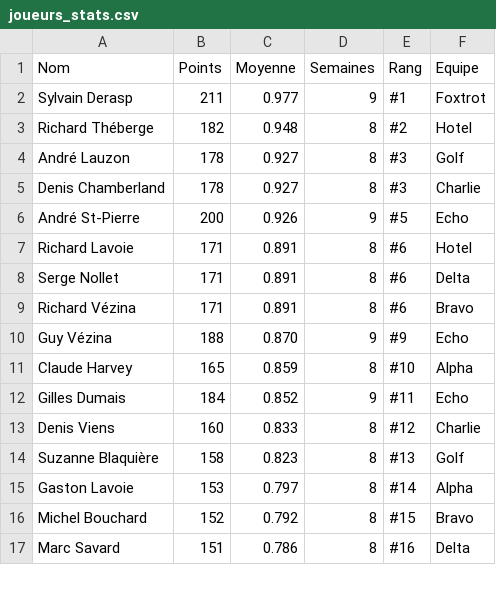
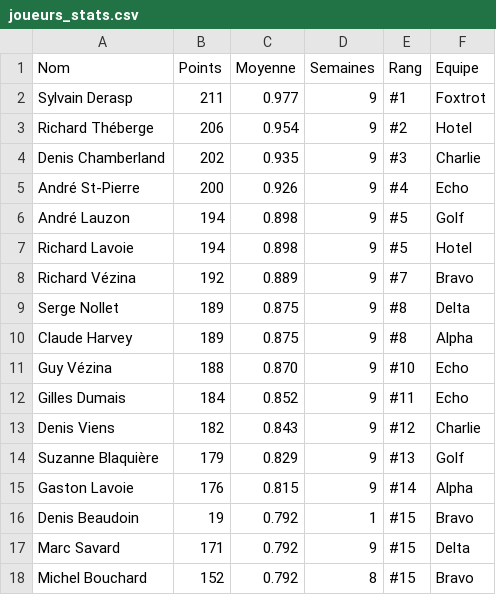
Before and after one commit to vezir649-droid/ligue-billard-saphir, a CSV file: joueurs_stats.csv, drawn as a sheet; only a part is shown; the diff covers the shown part only.

```diff
--- a/joueurs_stats.csv
+++ b/joueurs_stats.csv
@@ -2,16 +2,17 @@ Nom,Points,Moyenne,Semaines,Rang,Equipe
 Sylvain Derasp,211,0.977,9,#1,Foxtrot
-Richard Théberge,182,0.948,8,#2,Hotel
-André Lauzon,178,0.927,8,#3,Golf
-Denis Chamberland,178,0.927,8,#3,Charlie
-André St-Pierre,200,0.926,9,#5,Echo
-Richard Lavoie,171,0.891,8,#6,Hotel
-Serge Nollet,171,0.891,8,#6,Delta
-Richard Vézina,171,0.891,8,#6,Bravo
-Guy Vézina,188,0.870,9,#9,Echo
-Claude Harvey,165,0.859,8,#10,Alpha
+Richard Théberge,206,0.954,9,#2,Hotel
+Denis Chamberland,202,0.935,9,#3,Charlie
+André St-Pierre,200,0.926,9,#4,Echo
+André Lauzon,194,0.898,9,#5,Golf
+Richard Lavoie,194,0.898,9,#5,Hotel
+Richard Vézina,192,0.889,9,#7,Bravo
+Serge Nollet,189,0.875,9,#8,Delta
+Claude Harvey,189,0.875,9,#8,Alpha
+Guy Vézina,188,0.870,9,#10,Echo
 Gilles Dumais,184,0.852,9,#11,Echo
-Denis Viens,160,0.833,8,#12,Charlie
-Suzanne Blaquière,158,0.823,8,#13,Golf
-Gaston Lavoie,153,0.797,8,#14,Alpha
+Denis Viens,182,0.843,9,#12,Charlie
+Suzanne Blaquière,179,0.829,9,#13,Golf
+Gaston Lavoie,176,0.815,9,#14,Alpha
+Denis Beaudoin,19,0.792,1,#15,Bravo
+Marc Savard,171,0.792,9,#15,Delta
 Michel Bouchard,152,0.792,8,#15,Bravo
-Marc Savard,151,0.786,8,#16,Delta
```
Also changed, not shown: 1 added row, 2 removed rows and 21 edited cells elsewhere in this file, equipes-saphir.csv, 7 other files.
